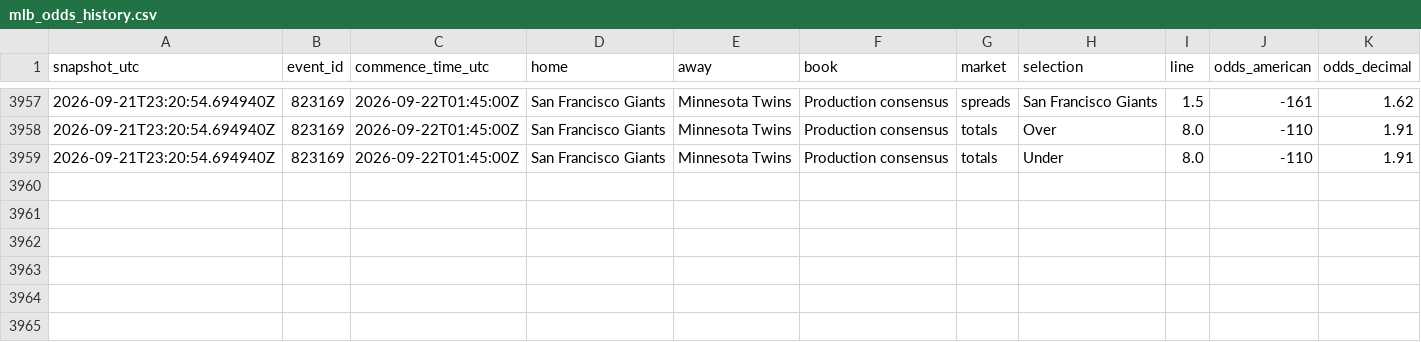
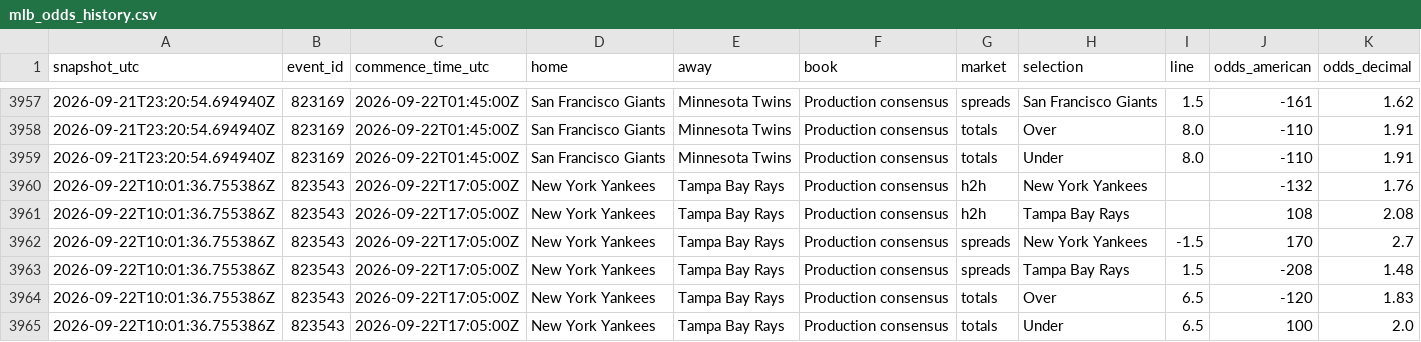
Before and after one commit to ricardodanmaravilla-coder/MLB-Pred, a CSV file: data/mlb_odds_history.csv, drawn as a sheet; only a part is shown, gaps mark what is left out.

```diff
--- a/data/mlb_odds_history.csv
+++ b/data/mlb_odds_history.csv
@@ -3959 +3959,7 @@ snapshot_utc,event_id,commence_time_utc,home,away,book,market,selection,line,odd
 2026-09-21T23:20:54.694940Z,823169,2026-09-22T01:45:00Z,San Francisco Giants,Minnesota Twins,Production consensus,totals,Under,8.0,-110,1.91
+2026-09-22T10:01:36.755386Z,823543,2026-09-22T17:05:00Z,New York Yankees,Tampa Bay Rays,Production consensus,h2h,New York Yankees,,-132,1.76
+2026-09-22T10:01:36.755386Z,823543,2026-09-22T17:05:00Z,New York Yankees,Tampa Bay Rays,Production consensus,h2h,Tampa Bay Rays,,108,2.08
+2026-09-22T10:01:36.755386Z,823543,2026-09-22T17:05:00Z,New York Yankees,Tampa Bay Rays,Production consensus,spreads,New York Yankees,-1.5,170,2.7
+2026-09-22T10:01:36.755386Z,823543,2026-09-22T17:05:00Z,New York Yankees,Tampa Bay Rays,Production consensus,spreads,Tampa Bay Rays,1.5,-208,1.48
+2026-09-22T10:01:36.755386Z,823543,2026-09-22T17:05:00Z,New York Yankees,Tampa Bay Rays,Production consensus,totals,Over,6.5,-120,1.83
+2026-09-22T10:01:36.755386Z,823543,2026-09-22T17:05:00Z,New York Yankees,Tampa Bay Rays,Production consensus,totals,Under,6.5,100,2.0
```
